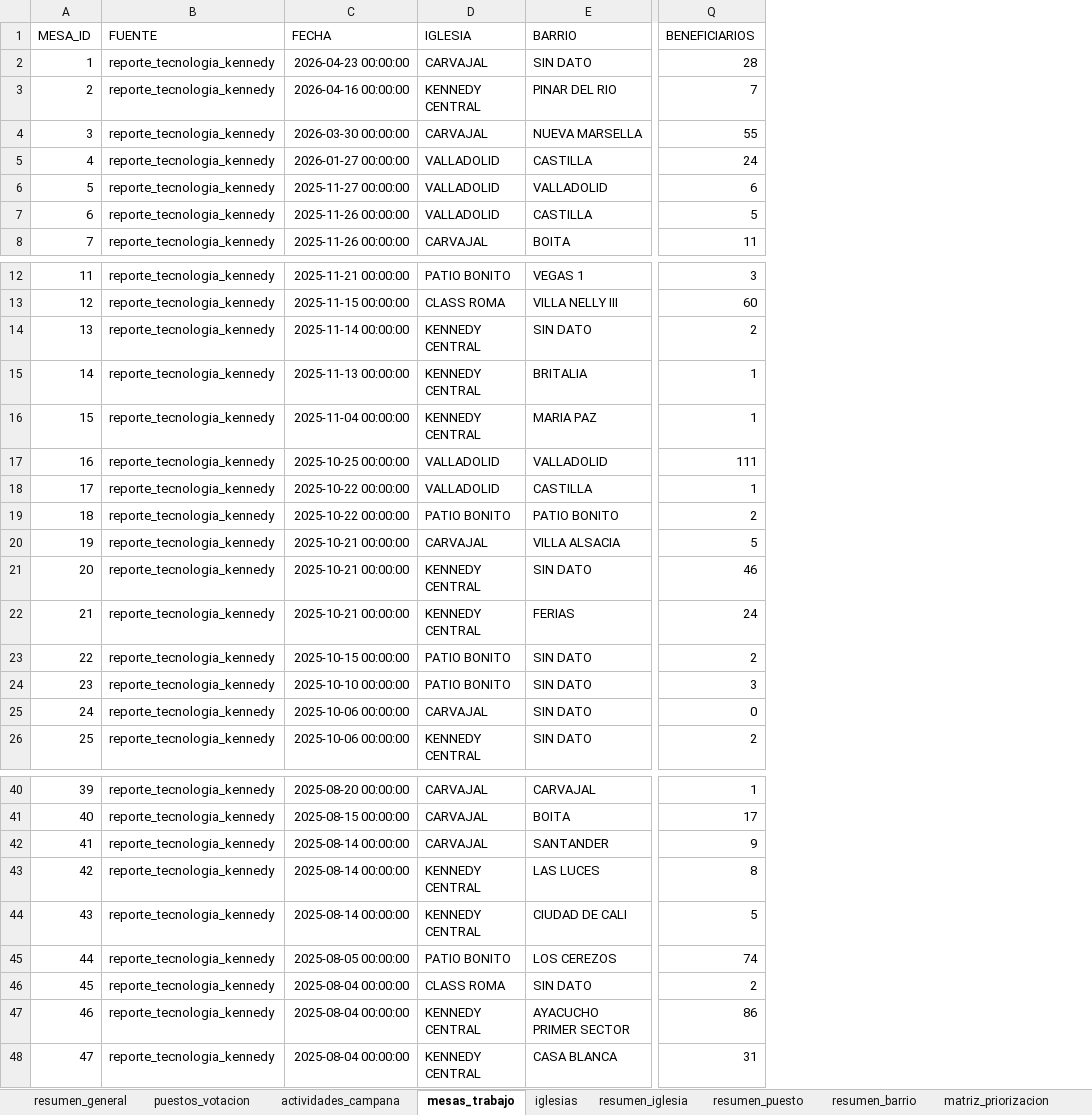
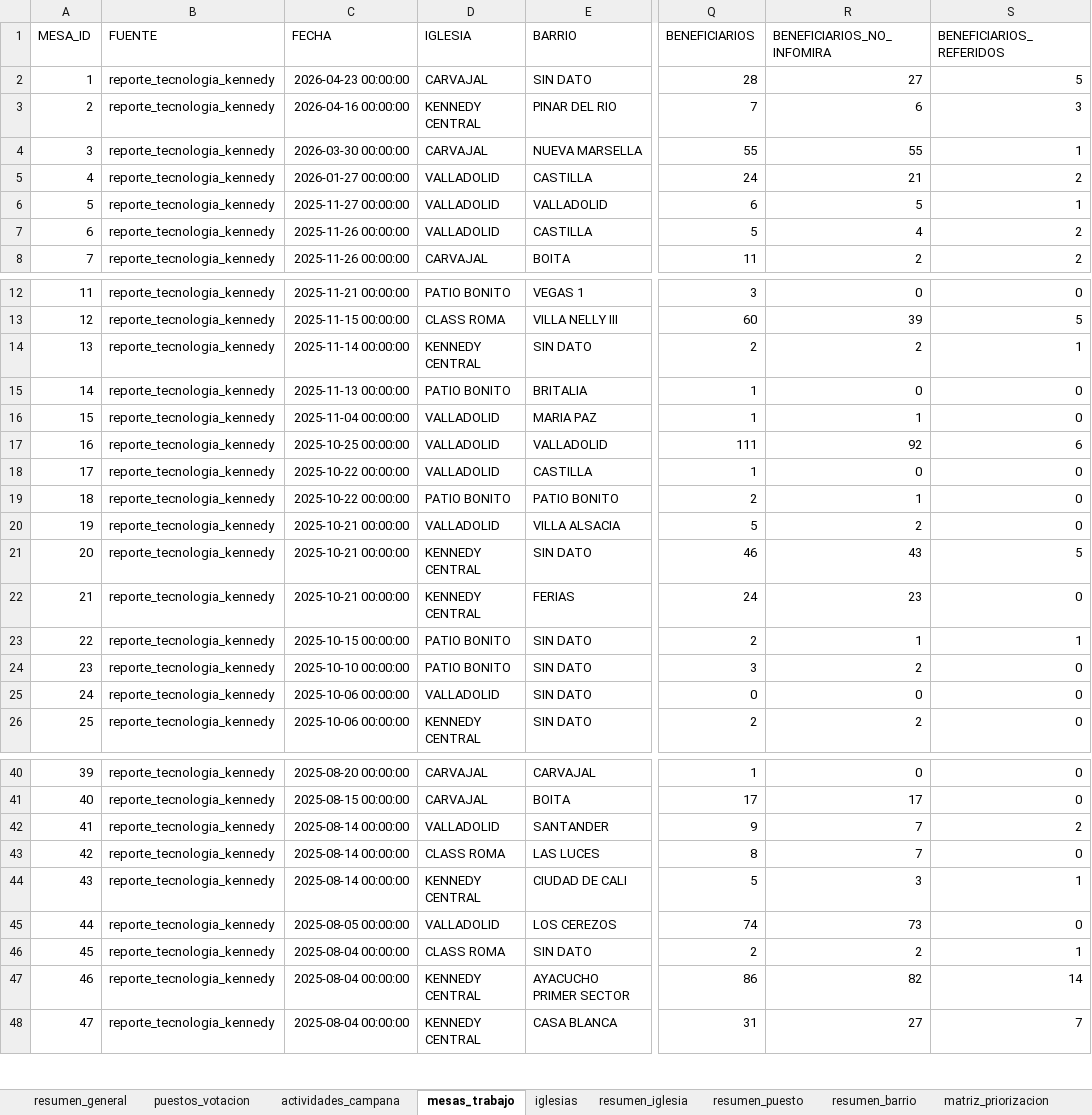
Before and after one commit to fernandozamora23/kennedy_mira_analysis_v1, an Excel workbook: data/kennedy_mira_consolidado.xlsx, sheet mesas_trabajo, drawn as a sheet; only a part is shown, gaps mark what is left out; values as stored, in another font and other column widths than the file's, no borders; the diff covers the shown part only; the diff names each change by its address in the sheet, - before the commit and + after, or states it on an @@ line.

```diff
--- a/data/kennedy_mira_consolidado.xlsx (sheet mesas_trabajo)
+++ b/data/kennedy_mira_consolidado.xlsx (sheet mesas_trabajo)
+column R (BENEFICIARIOS_NO_INFOMIRA), rows 2-8: 27 | 6 | 55 | 21 | 5 | 4 | 2; rows 12-26: 0 | 39 | 2 | 0 | 1 | 92 | 0 | 1 | 2 | 43 | 23 | 1 | 2 | 0 | 2; rows 40-48: 0 | 17 | 7 | 7 | 3 | 73 | 2 | 82 | 27
+column S (BENEFICIARIOS_REFERIDOS), rows 2-8: 5 | 3 | 1 | 2 | 1 | 2 | 2; rows 12-26: 0 | 5 | 1 | 0 | 0 | 6 | 0 | 0 | 0 | 5 | 0 | 1 | 0 | 0 | 0; rows 40-48: 0 | 0 | 2 | 0 | 1 | 0 | 1 | 14 | 7
-D15 (IGLESIA): KENNEDY CENTRAL
+D15 (IGLESIA): PATIO BONITO
-D16 (IGLESIA): KENNEDY CENTRAL
+D16 (IGLESIA): VALLADOLID
-D20 (IGLESIA): CARVAJAL
+D20 (IGLESIA): VALLADOLID
-D25 (IGLESIA): CARVAJAL
+D25 (IGLESIA): VALLADOLID
-D42 (IGLESIA): CARVAJAL
+D42 (IGLESIA): VALLADOLID
-D43 (IGLESIA): KENNEDY CENTRAL
+D43 (IGLESIA): CLASS ROMA
-D45 (IGLESIA): PATIO BONITO
+D45 (IGLESIA): VALLADOLID
```
Also changed, not shown: 7 edited cells elsewhere in this sheet, sheet reporte_tecnologia_kennedy, 1 other file.
